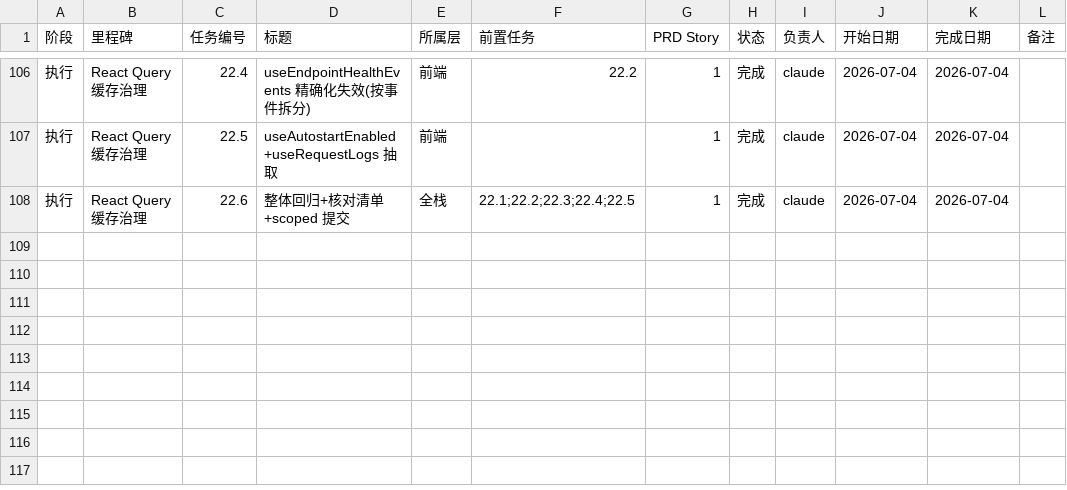
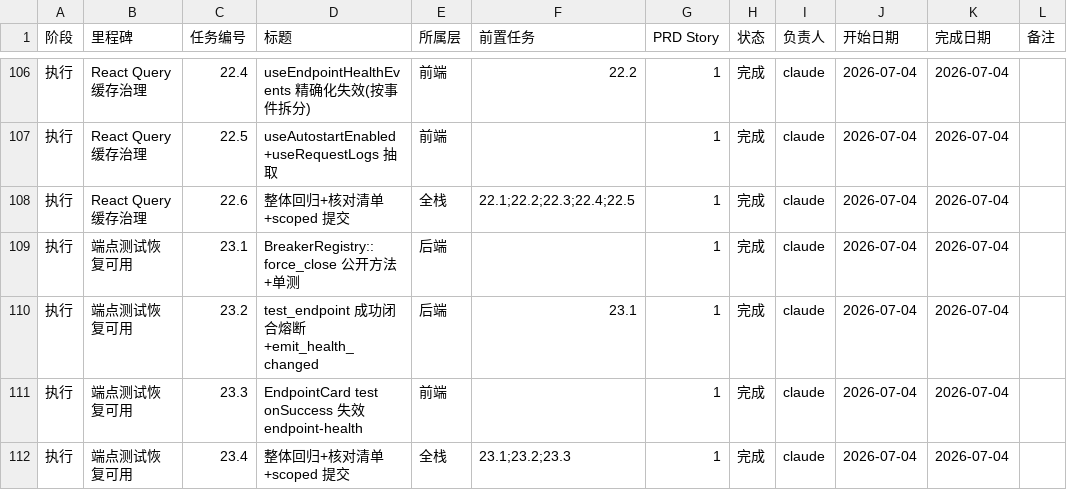
Before and after one commit to ipumpkin17/ccMesh, a CSV file: docs/task-plan/progress.csv, drawn as a sheet; only a part is shown, gaps mark what is left out; the diff names each change by its address in the sheet, - before the commit and + after, or states it on an @@ line.

Commit message:
docs: 登记端点测试恢复可用里程碑 23 进度  - progress.csv 新增 23.1-23.4（BreakerRegistry::force_close、test_endpoint 闭合、EndpointCard 失效 health、回归验证）  - 全部标记完成

```diff
--- a/docs/task-plan/progress.csv
+++ b/docs/task-plan/progress.csv
+row 109: 执行 | 端点测试恢复可用 | 23.1 | BreakerRegistry::force_close 公开方法+单测 | 后端 |  | 1 | 完成 | claude | 2026-07-04 | 2026-07-04
+row 110: 执行 | 端点测试恢复可用 | 23.2 | test_endpoint 成功闭合熔断+emit_health_changed | 后端 | 23.1 | 1 | 完成 | claude | 2026-07-04 | 2026-07-04
+row 111: 执行 | 端点测试恢复可用 | 23.3 | EndpointCard test onSuccess 失效 endpoint-health | 前端 |  | 1 | 完成 | claude | 2026-07-04 | 2026-07-04
+row 112: 执行 | 端点测试恢复可用 | 23.4 | 整体回归+核对清单+scoped 提交 | 全栈 | 23.1;23.2;23.3 | 1 | 完成 | claude | 2026-07-04 | 2026-07-04
```
